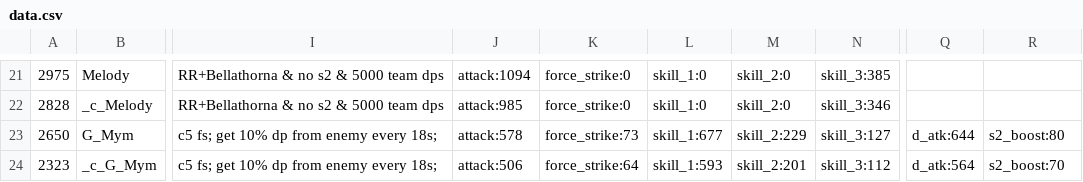
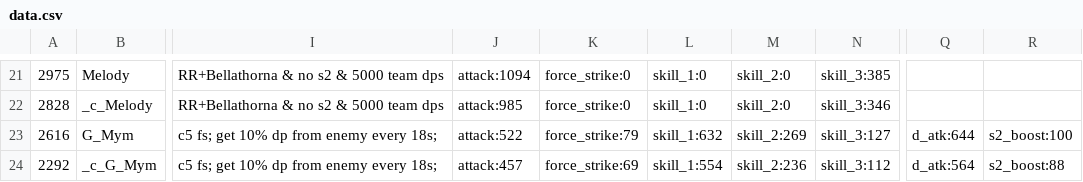
Before and after one commit to b1ueb1ues/b1ueb1ues.github.io, a CSV file: sp/data.csv, drawn as a sheet; only a part is shown, gaps mark what is left out; the diff names each change by its address in the sheet, - before the commit and + after, or states it on an @@ line.

Commit message:
fix special mumu

```diff
--- a/sp/data.csv
+++ b/sp/data.csv
-A23: 2650
+A23: 2616
-J23: attack:578
+J23: attack:522
-K23: force_strike:73
+K23: force_strike:79
-L23: skill_1:677
+L23: skill_1:632
-M23: skill_2:229
+M23: skill_2:269
-R23: s2_boost:80
+R23: s2_boost:100
-A24: 2323
+A24: 2292
-J24: attack:506
+J24: attack:457
-K24: force_strike:64
+K24: force_strike:69
-L24: skill_1:593
+L24: skill_1:554
-M24: skill_2:201
+M24: skill_2:236
-R24: s2_boost:70
+R24: s2_boost:88
```
